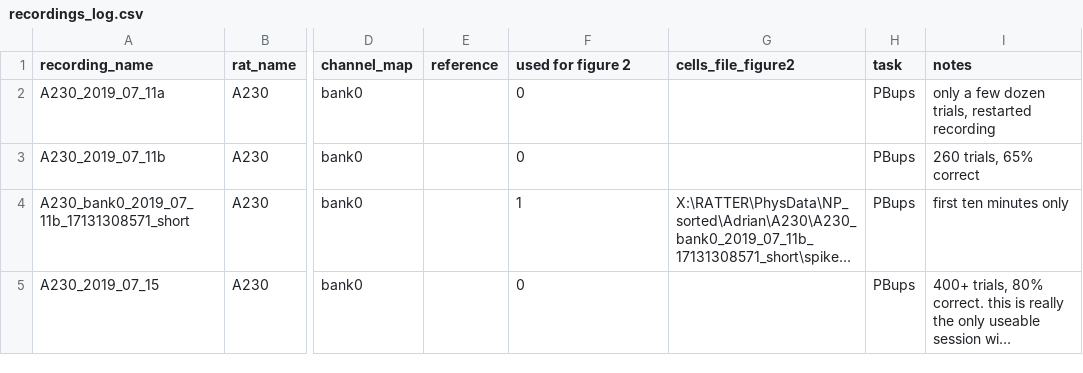
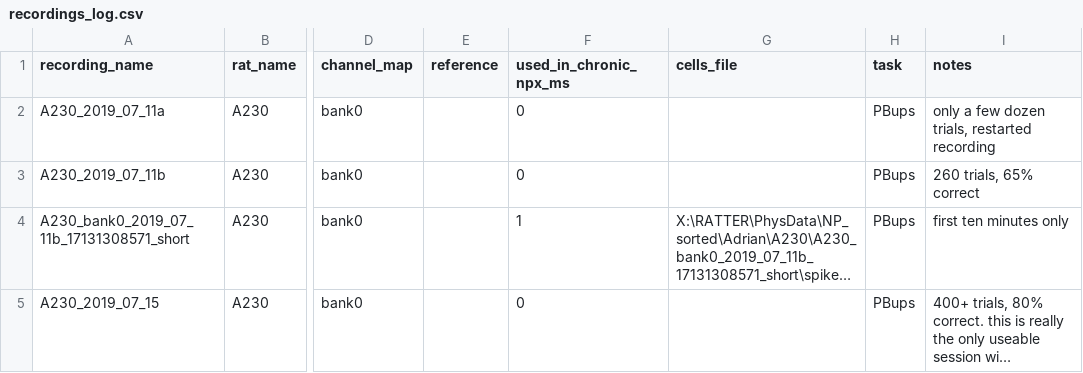
Before and after one commit to Brody-Lab/chronic_neuropixels, a CSV file: longevity/recordings_log.csv, drawn as a sheet; only a part is shown, gaps mark what is left out; long unchanged cells end in …; the diff names each change by its address in the sheet, - before the commit and + after, or states it on an @@ line.

Commit message:
minor changes related to new formatting of recordings log columns

```diff
--- a/longevity/recordings_log.csv
+++ b/longevity/recordings_log.csv
-F1: used for figure 2
+F1: used_in_chronic_npx_ms
-G1: cells_file_figure2
+G1: cells_file
```
Also changed, not shown: 1 other file.
